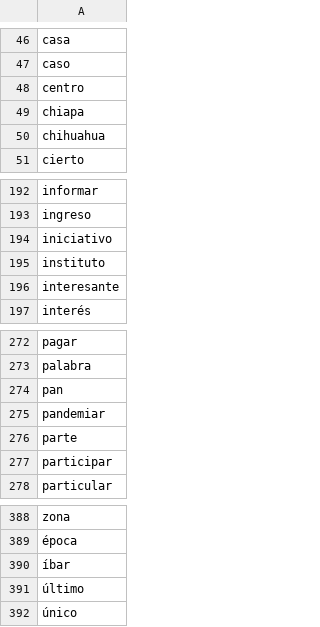
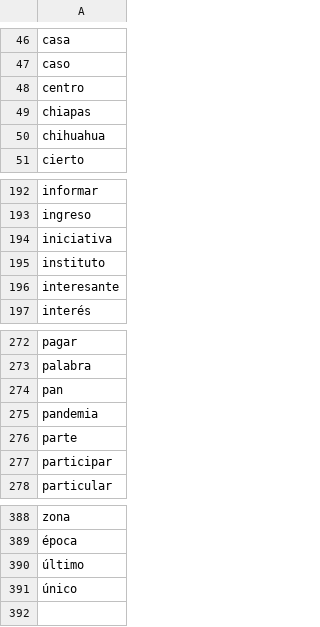
Before and after one commit to OscUrPS/CIMAT, a CSV file: CD/RAW_DATA/palabras.csv, drawn as a sheet; only a part is shown, gaps mark what is left out.

Commit message:
Add files via upload

```diff
--- a/CD/RAW_DATA/palabras.csv
+++ b/CD/RAW_DATA/palabras.csv
@@ -48,3 +48,3 @@ caso
 centro
-chiapa
+chiapas
 chihuahua
@@ -193,3 +193,3 @@ informar
 ingreso
-iniciativo
+iniciativa
 instituto
@@ -274,3 +274,3 @@ palabra
 pan
-pandemiar
+pandemia
 parte
@@ -389,3 +389,2 @@ zona
 época
-íbar
 último
```
